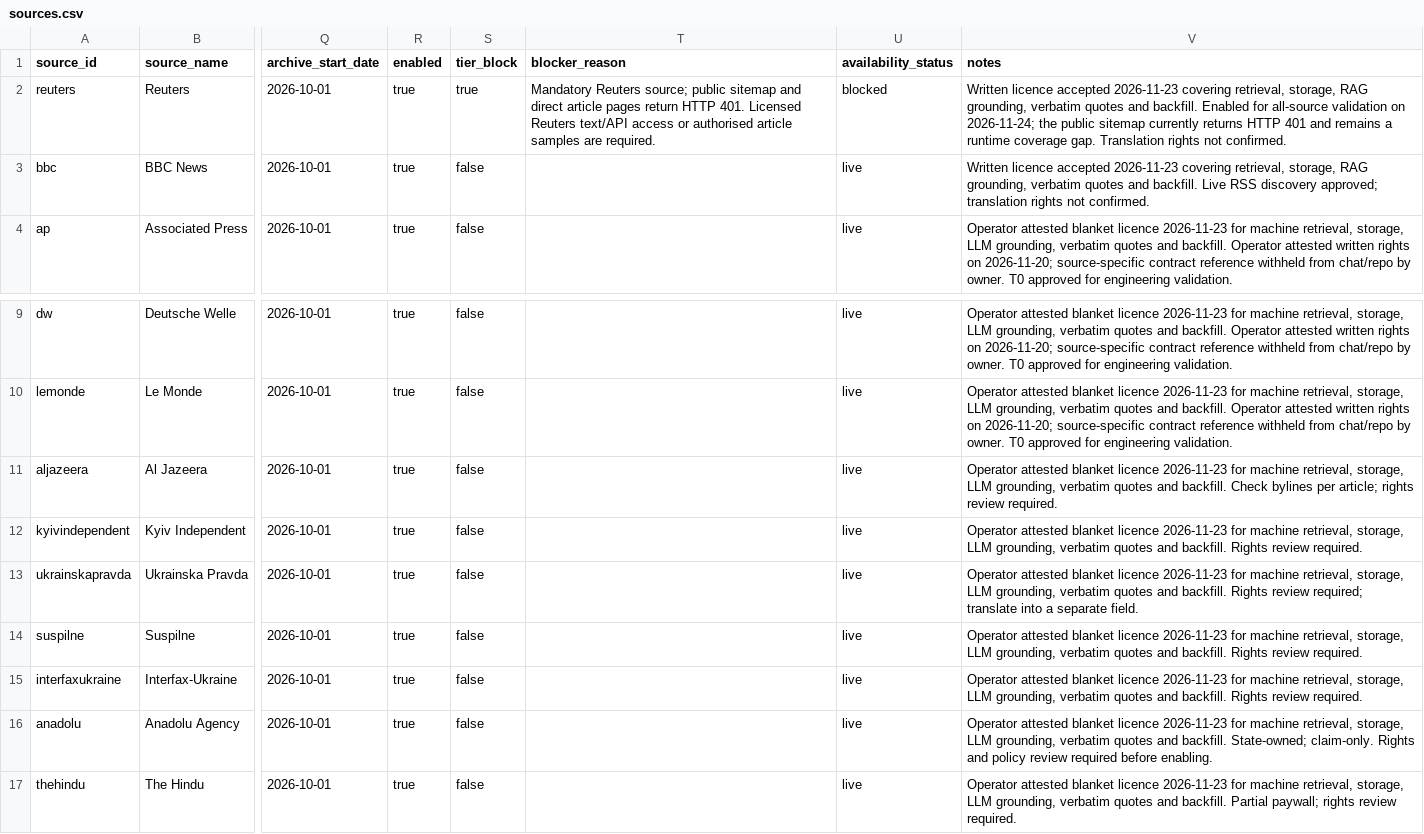
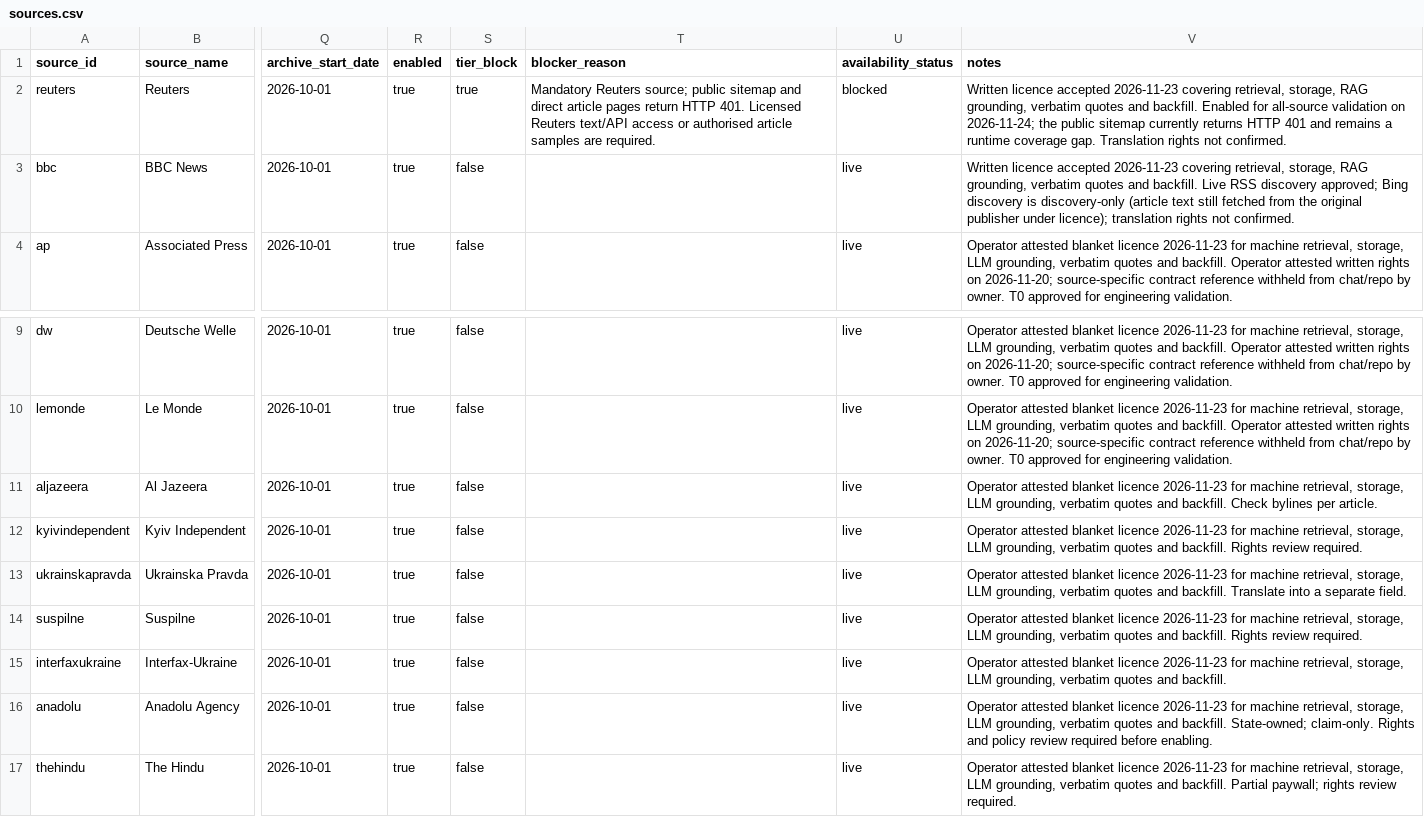
Before and after one commit to LuisGameiro/balgove_media_quotes, a CSV file: data/sources.csv, drawn as a sheet; only a part is shown, gaps mark what is left out; the diff names each change by its address in the sheet, - before the commit and + after, or states it on an @@ line.

Commit message:
fix: harden collection pipeline rights persistence and cost controls

```diff
--- a/data/sources.csv
+++ b/data/sources.csv
-V3 (notes): …discovery approved; translation rights…
+V3 (notes): …discovery approved; Bing discovery is discovery-only (article text still fetched from the original publisher under licence); translation rights…
-V11 (notes): …bylines per article; rights review required.
+V11 (notes): …bylines per article.
-V13 (notes): …and backfill. Rights review required; translate into a…
+V13 (notes): …and backfill. Translate into a…
-V15 (notes): …and backfill. Rights review required.
+V15 (notes): …and backfill.
```
Also changed, not shown: data/source_topic_routes.csv, 53 other files.
